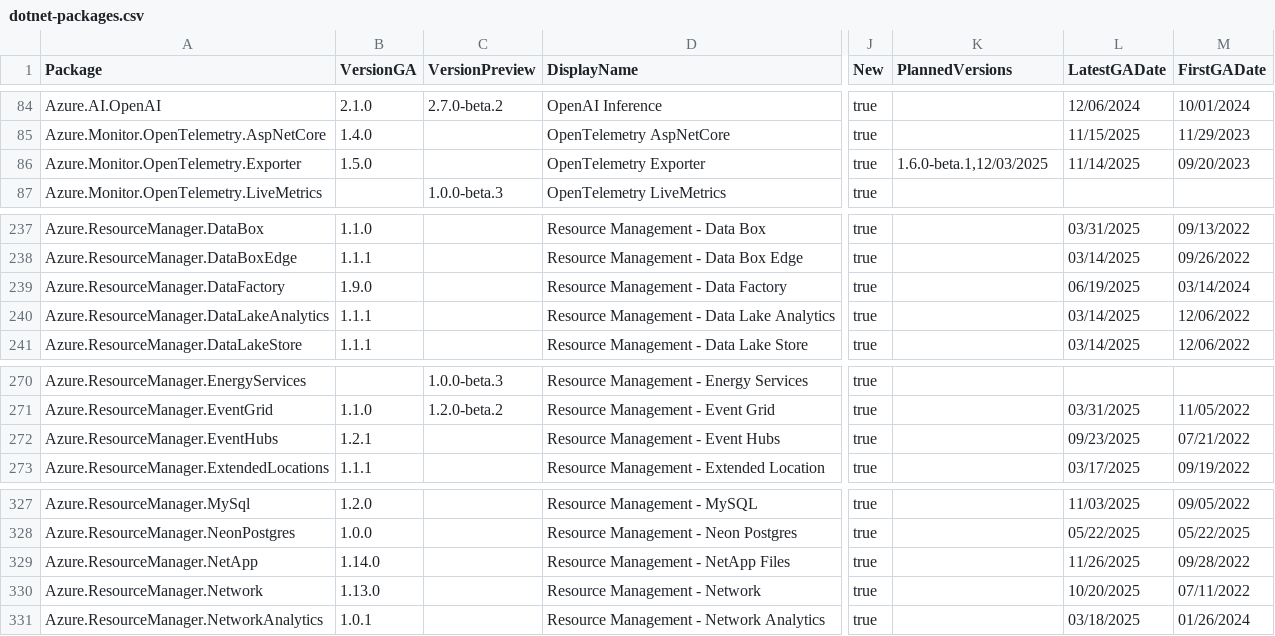
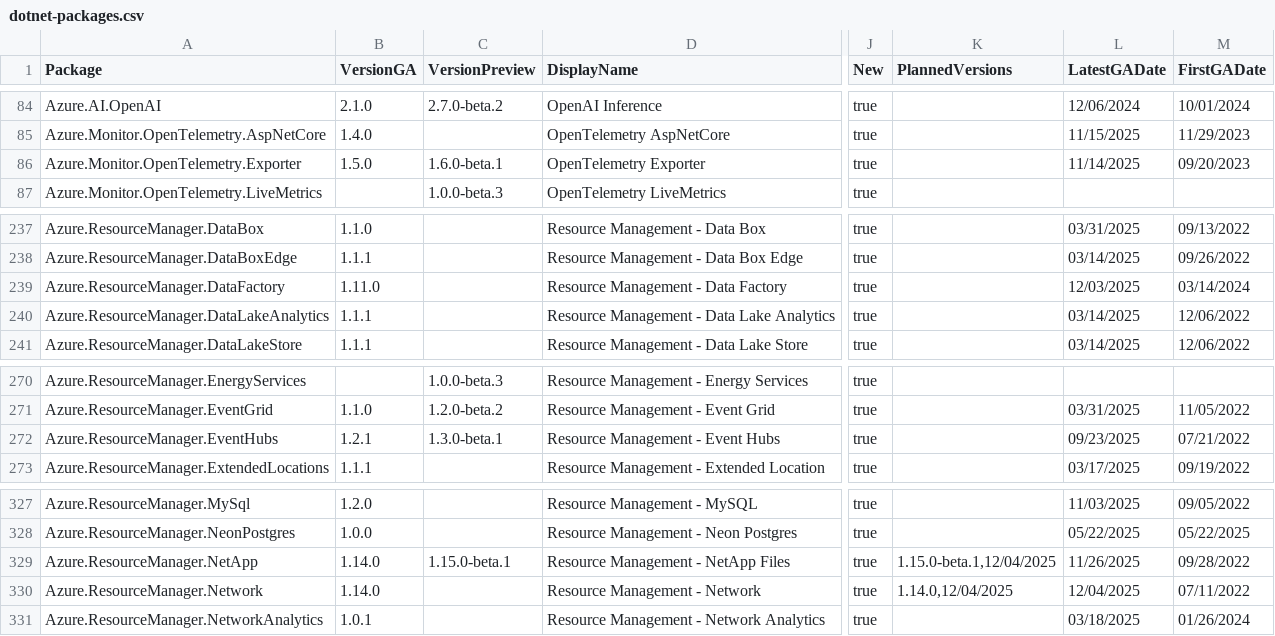
Before and after one commit to Azure/azure-sdk, a CSV file: _data/releases/latest/dotnet-packages.csv, drawn as a sheet; only a part is shown, gaps mark what is left out; the diff names each change by its address in the sheet, - before the commit and + after, or states it on an @@ line.

```diff
--- a/_data/releases/latest/dotnet-packages.csv
+++ b/_data/releases/latest/dotnet-packages.csv
-C86 (VersionPreview): (empty)
+C86 (VersionPreview): 1.6.0-beta.1
-K86 (PlannedVersions): 1.6.0-beta.1,12/03/2025
+K86 (PlannedVersions): (empty)
-B239 (VersionGA): 1.9.0
+B239 (VersionGA): 1.11.0
-L239 (LatestGADate): 06/19/2025
+L239 (LatestGADate): 12/03/2025
-C272 (VersionPreview): (empty)
+C272 (VersionPreview): 1.3.0-beta.1
-C329 (VersionPreview): (empty)
+C329 (VersionPreview): 1.15.0-beta.1
-K329 (PlannedVersions): (empty)
+K329 (PlannedVersions): 1.15.0-beta.1,12/04/2025
-B330 (VersionGA): 1.13.0
+B330 (VersionGA): 1.14.0
-K330 (PlannedVersions): (empty)
+K330 (PlannedVersions): 1.14.0,12/04/2025
-L330 (LatestGADate): 10/20/2025
+L330 (LatestGADate): 12/04/2025
```
Also changed, not shown: _data/releases/inventory/inventory.csv, _data/releases/latest/go-packages.csv, 4 other files.
